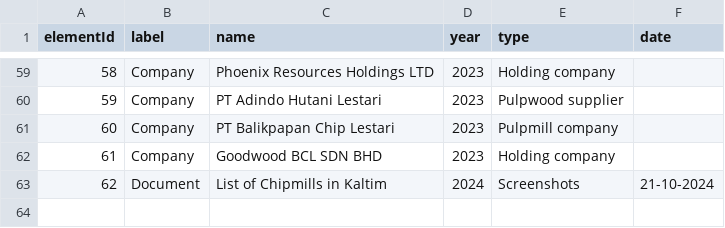
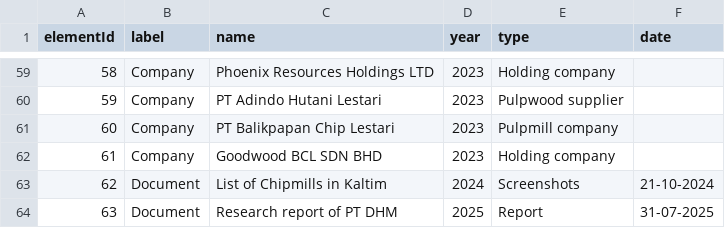
Before and after one commit to aegean8095/rumahkerumah, a CSV file: 02i2025n.csv, drawn as a sheet; only a part is shown, gaps mark what is left out.

Commit message:
Update 02i2025n.csv

```diff
--- a/02i2025n.csv
+++ b/02i2025n.csv
@@ -63 +63,2 @@ elementId,label,name,year,type,date
 62,Document,"List of Chipmills in Kaltim",2024,"Screenshots",21-10-2024
+63,Document,"Research report of PT DHM",2025,"Report",31-07-2025
```
